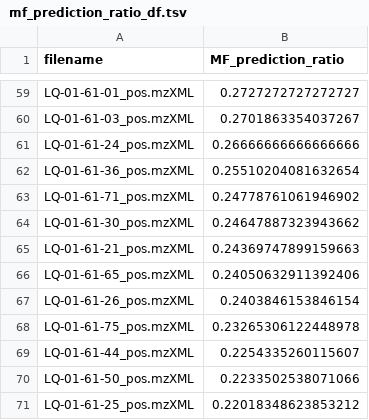
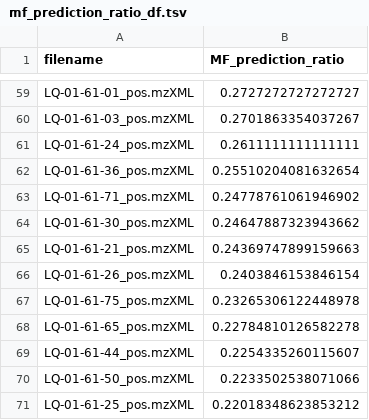
Before and after one commit to luigiquiros/inventa, a TSV file: data_out/mf_prediction_ratio_df.tsv, drawn as a sheet; only a part is shown, gaps mark what is left out; the diff covers the shown part only.

```diff
--- a/data_out/mf_prediction_ratio_df.tsv
+++ b/data_out/mf_prediction_ratio_df.tsv
@@ -60,3 +60,3 @@ LQ-01-61-01_pos.mzXML	0.2727272727272727
 LQ-01-61-03_pos.mzXML	0.2701863354037267
-LQ-01-61-24_pos.mzXML	0.26666666666666666
+LQ-01-61-24_pos.mzXML	0.2611111111111111
 LQ-01-61-36_pos.mzXML	0.25510204081632654
@@ -65,5 +65,5 @@ LQ-01-61-30_pos.mzXML	0.24647887323943662
 LQ-01-61-21_pos.mzXML	0.24369747899159663
-LQ-01-61-65_pos.mzXML	0.24050632911392406
 LQ-01-61-26_pos.mzXML	0.2403846153846154
 LQ-01-61-75_pos.mzXML	0.23265306122448978
+LQ-01-61-65_pos.mzXML	0.22784810126582278
 LQ-01-61-44_pos.mzXML	0.2254335260115607
```
Also changed, not shown: 17 added rows, 17 removed rows and 9 edited cells elsewhere in this file, data_out/FC_results.tsv, data_out/SC_results.tsv, 7 other files.
